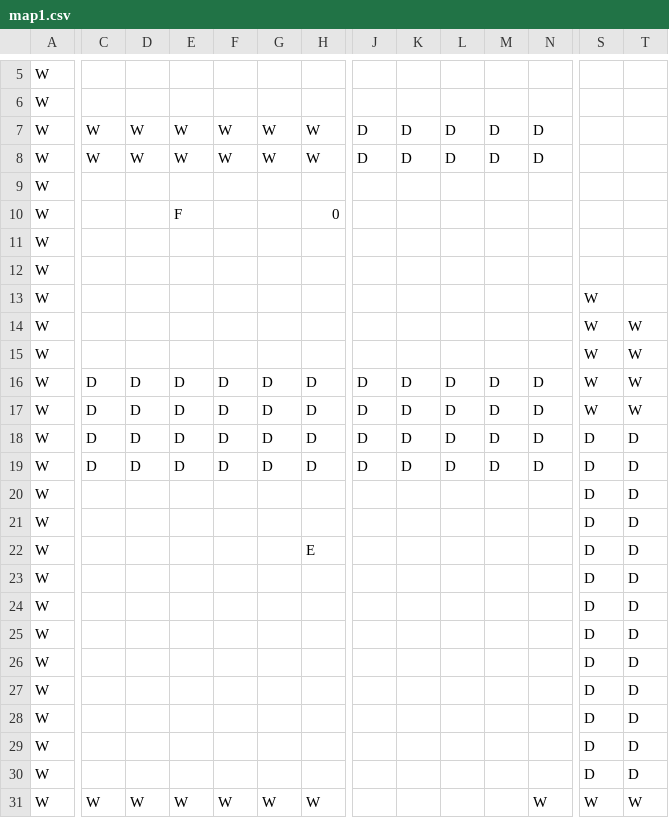
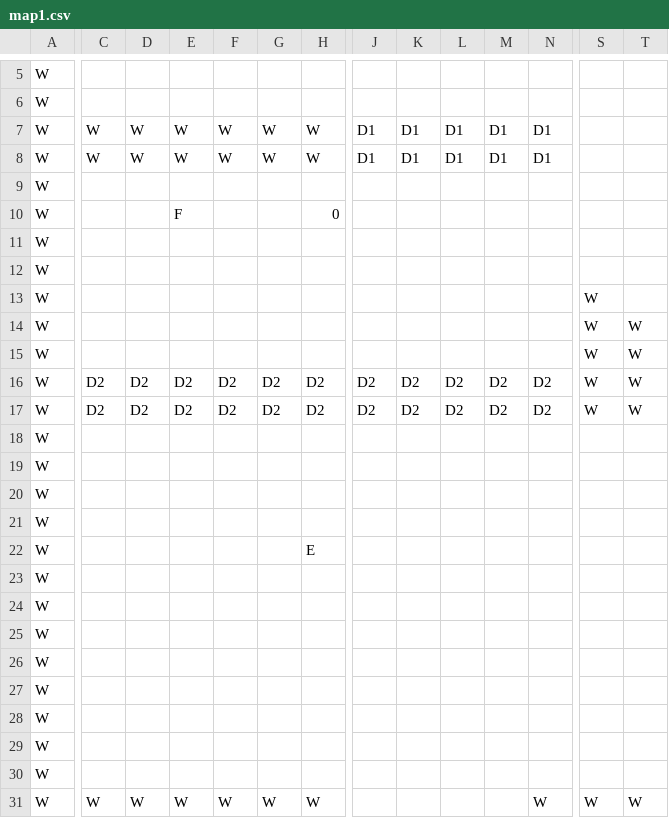
Before and after one commit to TobyMCGames/SP1Framework, a CSV file: SP1Framework/Maps/map1.csv, drawn as a sheet; only a part is shown, gaps mark what is left out; the diff covers the shown part only; the diff names each change by its address in the sheet, - before the commit and + after, or states it on an @@ line.

```diff
--- a/SP1Framework/Maps/map1.csv
+++ b/SP1Framework/Maps/map1.csv
-J7:J8: D
+J7:J8: D1
-K7:K8: D
+K7:K8: D1
-L7:L8: D
+L7:L8: D1
-M7:M8: D
+M7:M8: D1
-N7:N8: D
+N7:N8: D1
-C16:C17: D
+C16:C17: D2
-D16:D17: D
+D16:D17: D2
-E16:E17: D
+E16:E17: D2
-F16:F17: D
+F16:F17: D2
-G16:G17: D
+G16:G17: D2
-H16:H17: D
+H16:H17: D2
-J16:J17: D
+J16:J17: D2
-K16:K17: D
+K16:K17: D2
-L16:L17: D
+L16:L17: D2
-M16:M17: D
+M16:M17: D2
-N16:N17: D
+N16:N17: D2
-C18:C19: D
+C18:C19: (empty)
-D18:D19: D
+D18:D19: (empty)
-E18:E19: D
+E18:E19: (empty)
-F18:F19: D
+F18:F19: (empty)
-G18:G19: D
+G18:G19: (empty)
-H18:H19: D
+H18:H19: (empty)
-J18:J19: D
+J18:J19: (empty)
-K18:K19: D
+K18:K19: (empty)
-L18:L19: D
+L18:L19: (empty)
-M18:M19: D
+M18:M19: (empty)
-N18:N19: D
+N18:N19: (empty)
-S18:S30: D
+S18:S30: (empty)
-T18:T30: D
+T18:T30: (empty)
```
Also changed, not shown: 4 edited cells elsewhere in this file, 9 other files.
